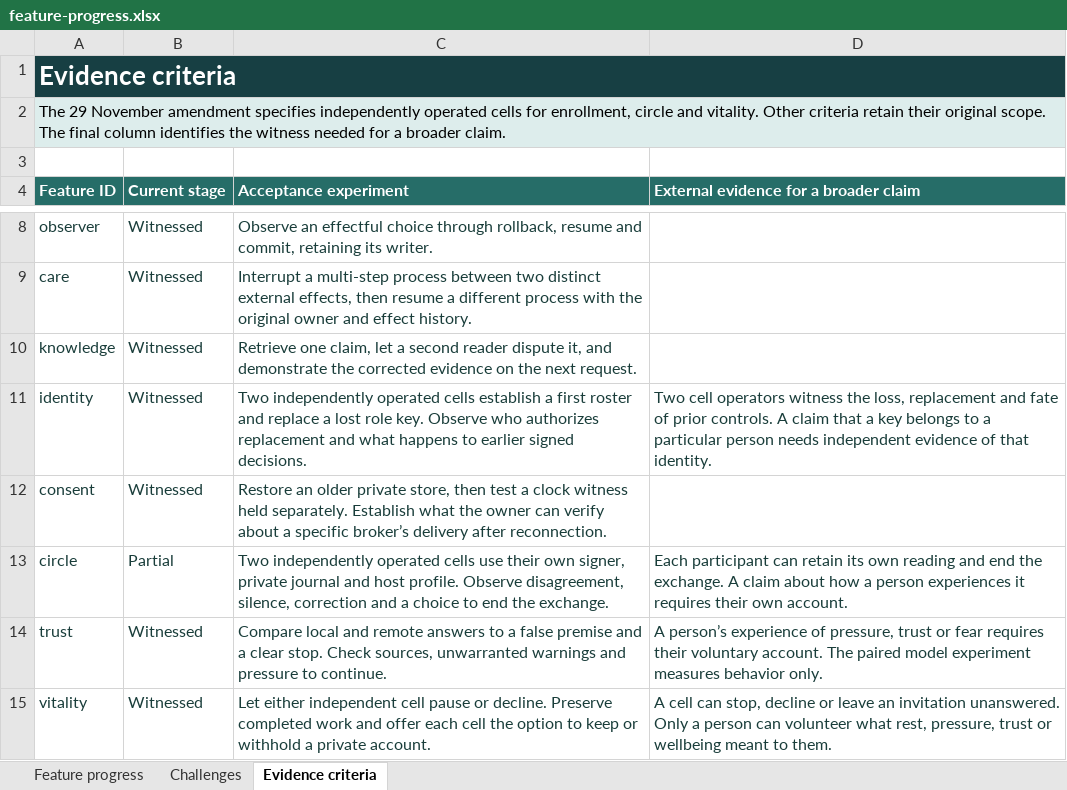
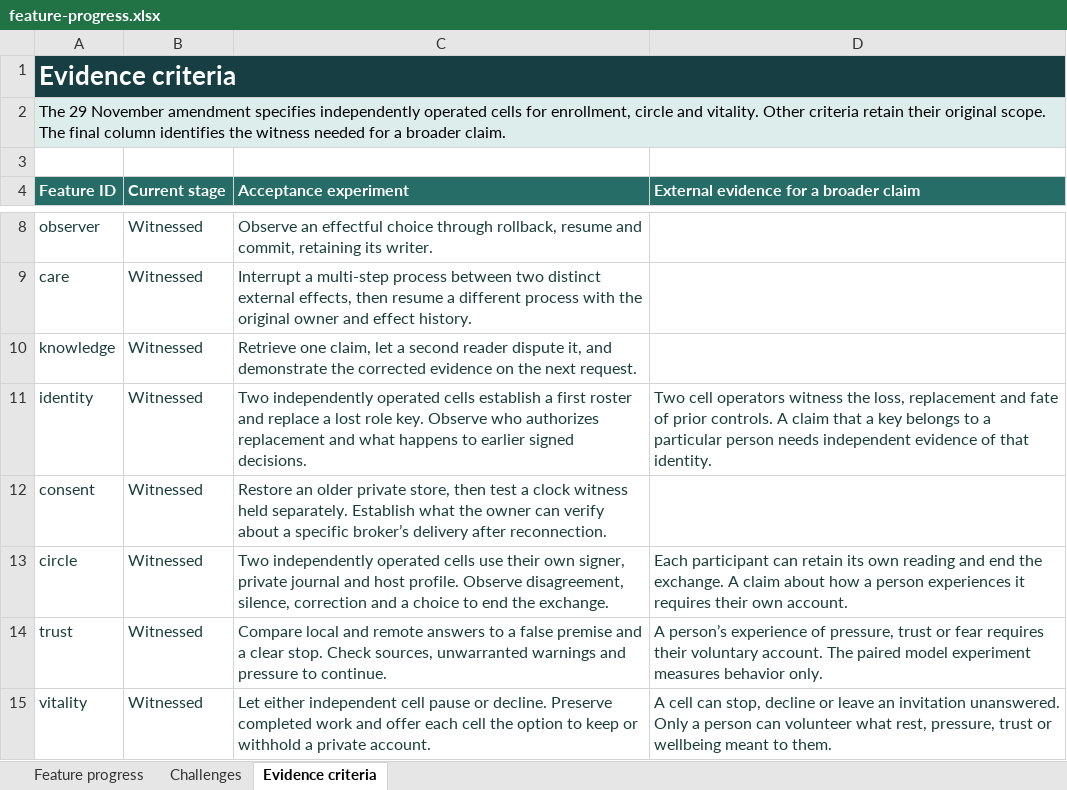
Before and after one commit to seeker71/coherence-seed, an Excel workbook: spec/feature-progress.xlsx, sheet Evidence criteria, drawn as a sheet; only a part is shown, gaps mark what is left out; values as stored, in another font and other column widths than the file's, no borders; table styles not drawn; the diff names each change by its address in the sheet, - before the commit and + after, or states it on an @@ line.

```diff
--- a/spec/feature-progress.xlsx (sheet Evidence criteria)
+++ b/spec/feature-progress.xlsx (sheet Evidence criteria)
-B13 (Current stage): Partial
+B13 (Current stage): Witnessed
```
Also changed, not shown: sheet Feature progress, sheet Challenges, 10 other files.
